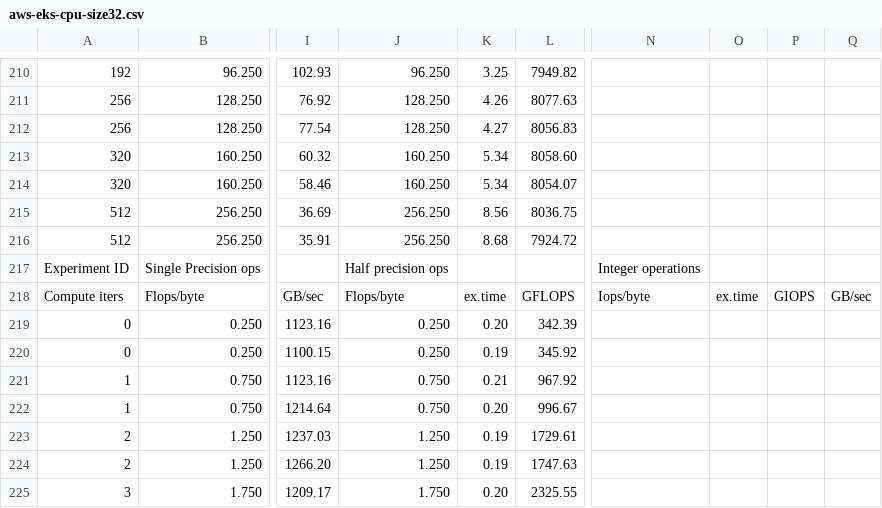
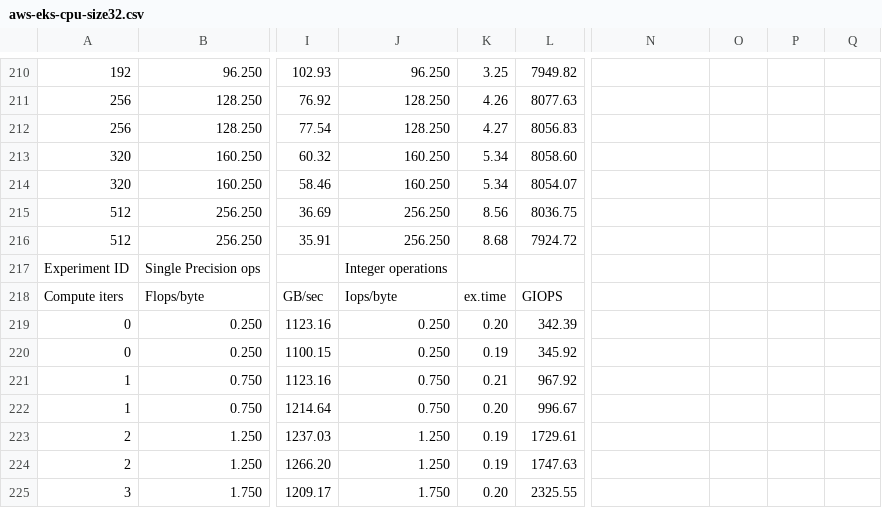
Before and after one commit to converged-computing/performance-study, a CSV file: analysis/mixbench/data/csv/aws-eks-cpu-size32.csv, drawn as a sheet; only a part is shown, gaps mark what is left out; the diff covers the shown part only; the diff names each change by its address in the sheet, - before the commit and + after, or states it on an @@ line.

```diff
--- a/analysis/mixbench/data/csv/aws-eks-cpu-size32.csv
+++ b/analysis/mixbench/data/csv/aws-eks-cpu-size32.csv
-J217: Half precision ops
+J217: Integer operations
-N217: Integer operations
+N217: (empty)
-J218: Flops/byte
+J218: Iops/byte
-L218: GFLOPS
+L218: GIOPS
-N218: Iops/byte
+N218: (empty)
-O218: ex.time
+O218: (empty)
-P218: GIOPS
+P218: (empty)
-Q218: GB/sec
+Q218: (empty)
```
Also changed, not shown: 32 edited cells elsewhere in this file, analysis/mixbench/data/csv/azure-aks-cpu-size32.csv, analysis/mixbench/data/csv/google-compute-engine-cpu-size128.csv, 27 other files.
